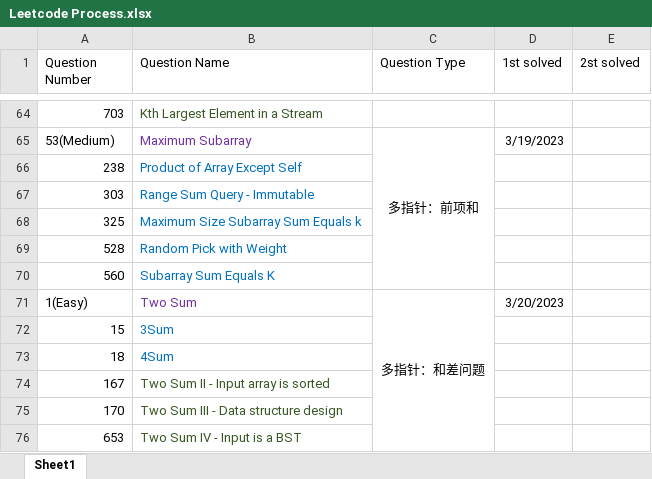
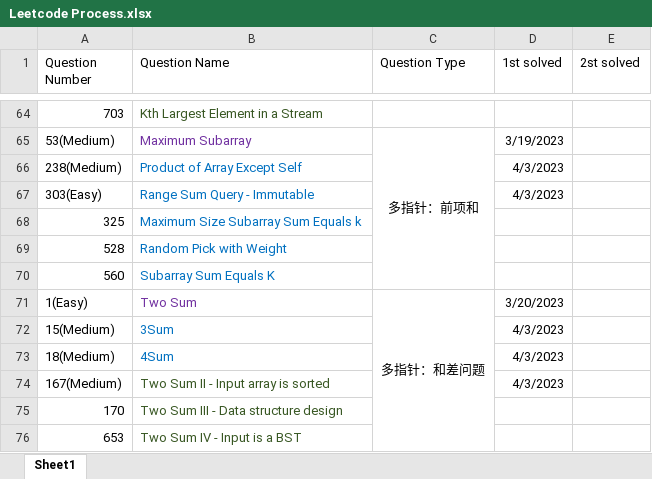
Before and after one commit to calebhuangsea/Leetcode, an Excel workbook: Leetcode Process.xlsx, sheet Sheet1, drawn as a sheet; only a part is shown, gaps mark what is left out; values as stored, in another font and other column widths than the file's, no borders; removed rows and columns are numbered as before the commit, all else as after; the diff names each change by its address in the sheet, - before the commit and + after, or states it on an @@ line.

```diff
--- a/Leetcode Process.xlsx (sheet Sheet1)
+++ b/Leetcode Process.xlsx (sheet Sheet1)
-row 66: 238 | Product of Array Except Self
-row 67: 303 | Range Sum Query - Immutable
+row 66: 238(Medium) | Product of Array Except Self |  | 4/3/2023
+row 67: 303(Easy) | Range Sum Query - Immutable |  | 4/3/2023
-row 72: 15 | 3Sum
-row 73: 18 | 4Sum
-row 74: 167 | Two Sum II - Input array is sorted
+row 72: 15(Medium) | 3Sum |  | 4/3/2023
+row 73: 18(Medium) | 4Sum |  | 4/3/2023
+row 74: 167(Medium) | Two Sum II - Input array is sorted |  | 4/3/2023
```
Also changed, not shown: 10 other files.
